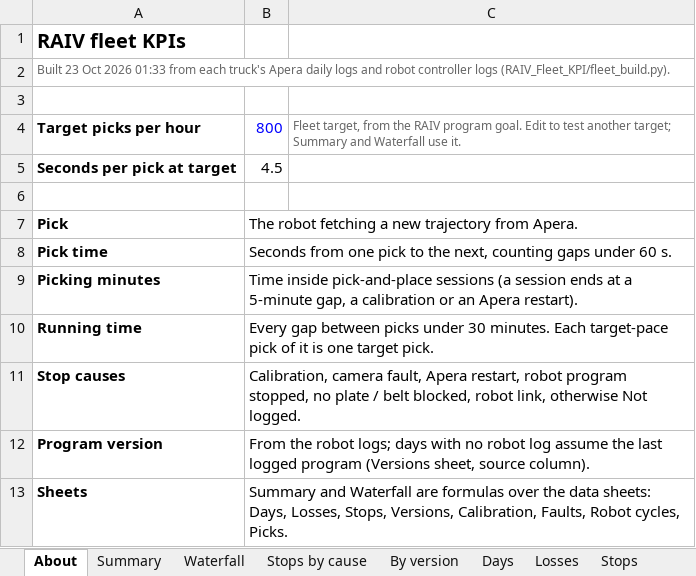
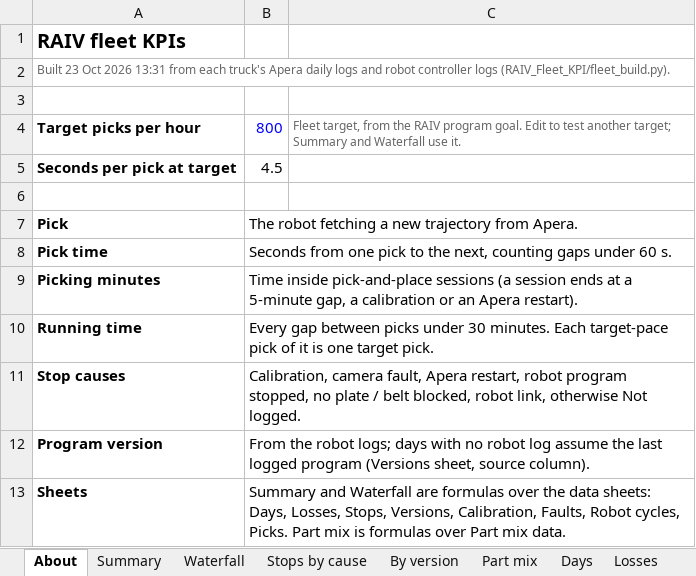
Before and after one commit to cotyc-bbrailtech/RAIV-FLEET-KPI, an Excel workbook: RAIV_Fleet_KPIs.xlsx, sheet About, drawn as a sheet; values as stored, in another font and other column widths than the file's, no borders; the diff names each change by its address in the sheet, - before the commit and + after, or states it on an @@ line.

```diff
--- a/RAIV_Fleet_KPIs.xlsx (sheet About)
+++ b/RAIV_Fleet_KPIs.xlsx (sheet About)
+sheet tab: Part mix
-A2: …Oct 2026 01:33 from each…
+A2: …Oct 2026 13:31 from each…
-B13: …cycles, Picks.
+B13: …cycles, Picks. Part mix is formulas over Part mix data.
```
Also changed, not shown: other sheet tabs, charts or pictures, 1 other file.
